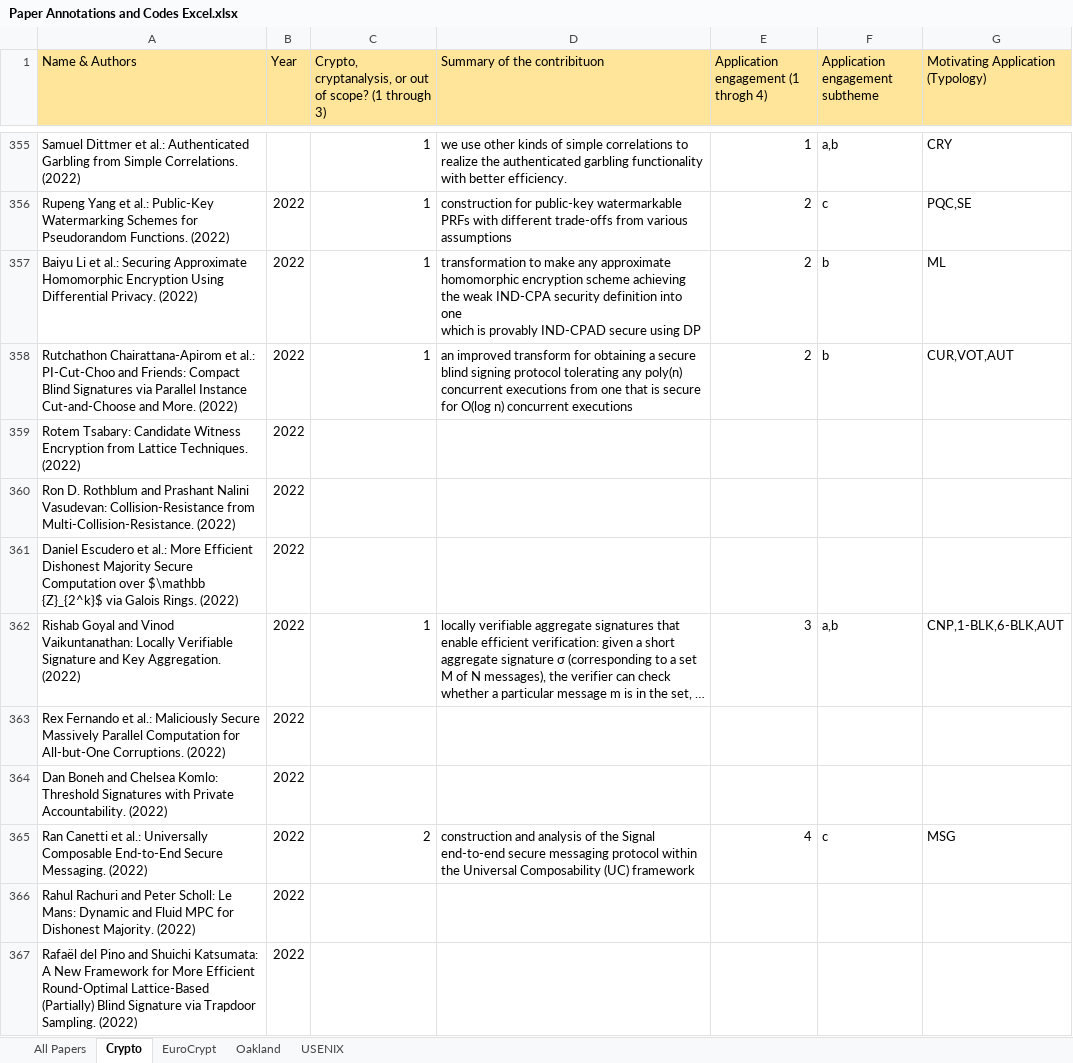
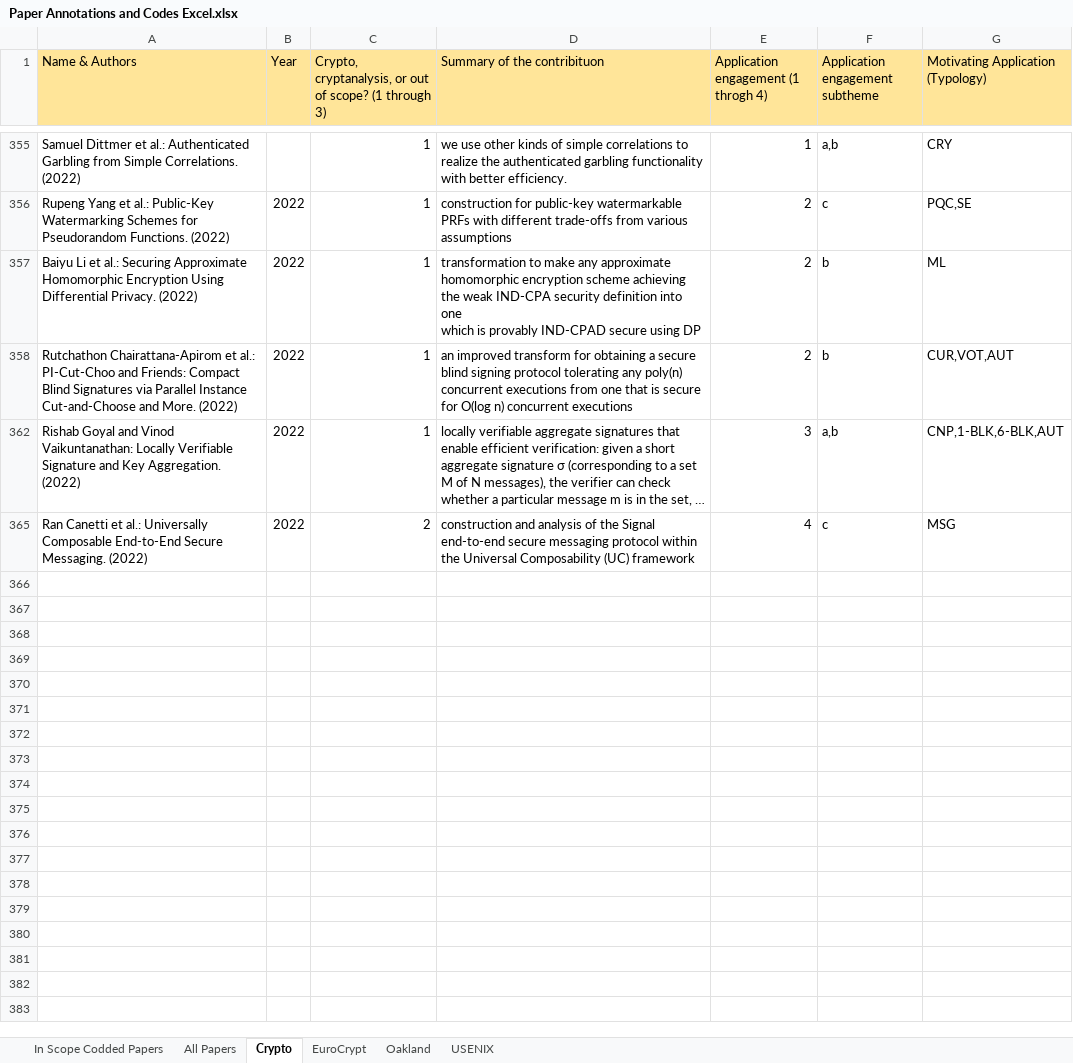
Before and after one commit to cliz1/citation-analysis, an Excel workbook: Paper Annotation and Coding Documents/Paper Annotations and Codes/Paper Annotations and Codes Excel.xlsx, sheet Crypto, drawn as a sheet; only a part is shown, gaps mark what is left out; long unchanged cells end in …; values as stored, in another font and other column widths than the file's, no borders; charts and pictures not drawn; the diff covers the shown part only; the diff names each change by its address in the sheet, - before the commit and + after, or states it on an @@ line.

```diff
--- a/Paper Annotation and Coding Documents/Paper Annotations and Codes/Paper Annotations and Codes Excel.xlsx (sheet Crypto)
+++ b/Paper Annotation and Coding Documents/Paper Annotations and Codes/Paper Annotations and Codes Excel.xlsx (sheet Crypto)
+sheet tab: In Scope Codded Papers
@@ row 359 hidden: Rotem Tsabary: Candidate Witness Encryption from Lattice Techniques. (2022) | 2022 @@
@@ row 360 hidden: Ron D. Rothblum and Prashant Nalini Vasudevan: Collision-Resistance from Multi-Collision-Resistance. (2022) | 2022 @@
@@ row 361 hidden: Daniel Escudero et al.: More Efficient Dishonest Majority Secure Computation over $\mathbb {Z}_{2^k}$ via Galois Rings. (2022) | 2022 @@
@@ row 363 hidden: Rex Fernando et al.: Maliciously Secure Massively Parallel Computation for All-but-One Corruptions. (2022) | 2022 @@
@@ row 364 hidden: Dan Boneh and Chelsea Komlo: Threshold Signatures with Private Accountability. (2022) | 2022 @@
@@ row 366 hidden: Rahul Rachuri and Peter Scholl: Le Mans: Dynamic and Fluid MPC for Dishonest Majority. (2022) | 2022 @@
@@ row 367 hidden: Rafaël del Pino and Shuichi Katsumata: A New Framework for More Efficient Round-Optimal Lattice-Based (Partially) Blind Signature via Trapdoor Sampling. (2022) | 2022 @@
```
Also changed, not shown: 240 hidden or unhidden rows and 1 edited cell elsewhere in this sheet, sheet All Papers, sheet USENIX, sheet Oakland, sheet EuroCrypt, hidden cells, charts or pictures, 11 other files.
